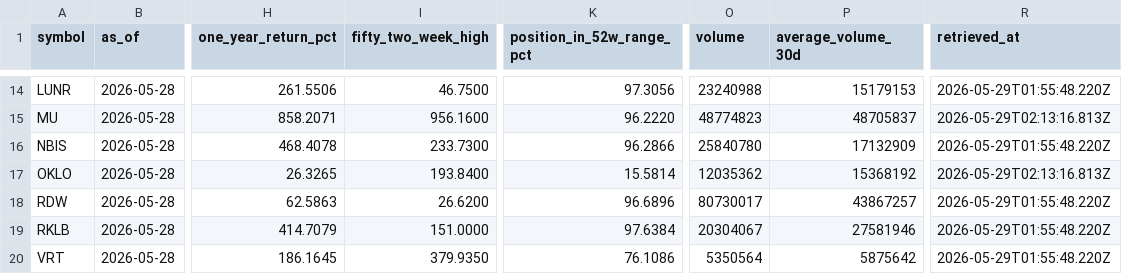
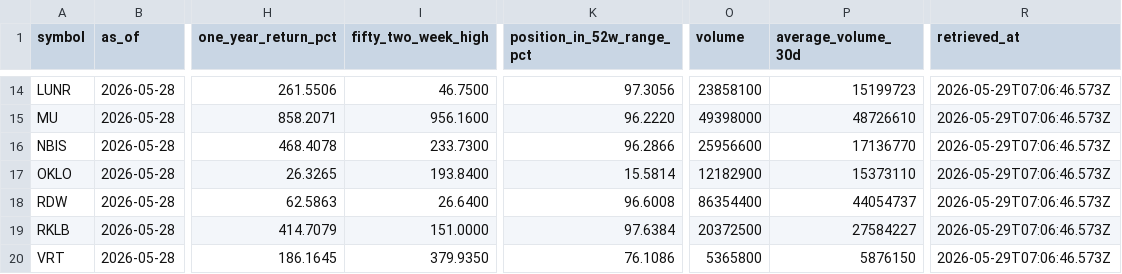
Before and after one commit to WineChord/invest, a CSV file: data/market/technical_snapshots.csv, drawn as a sheet; only a part is shown, gaps mark what is left out; the diff covers the shown part only; the diff names each change by its address in the sheet, - before the commit and + after, or states it on an @@ line.

```diff
--- a/data/market/technical_snapshots.csv
+++ b/data/market/technical_snapshots.csv
-O14 (volume): 23240988
+O14 (volume): 23858100
-P14 (average_volume_30d): 15179153
+P14 (average_volume_30d): 15199723
-R14 (retrieved_at): 2026-05-29T01:55:48.220Z
+R14 (retrieved_at): 2026-05-29T07:06:46.573Z
-O15 (volume): 48774823
+O15 (volume): 49398000
-P15 (average_volume_30d): 48705837
+P15 (average_volume_30d): 48726610
-R15 (retrieved_at): 2026-05-29T02:13:16.813Z
+R15 (retrieved_at): 2026-05-29T07:06:46.573Z
-O16 (volume): 25840780
+O16 (volume): 25956600
-P16 (average_volume_30d): 17132909
+P16 (average_volume_30d): 17136770
-R16 (retrieved_at): 2026-05-29T01:55:48.220Z
+R16 (retrieved_at): 2026-05-29T07:06:46.573Z
-O17 (volume): 12035362
+O17 (volume): 12182900
-P17 (average_volume_30d): 15368192
+P17 (average_volume_30d): 15373110
-R17 (retrieved_at): 2026-05-29T02:13:16.813Z
+R17 (retrieved_at): 2026-05-29T07:06:46.573Z
-I18 (fifty_two_week_high): 26.6200
+I18 (fifty_two_week_high): 26.6400
-K18 (position_in_52w_range_pct): 96.6896
+K18 (position_in_52w_range_pct): 96.6008
-O18 (volume): 80730017
+O18 (volume): 86354400
-P18 (average_volume_30d): 43867257
+P18 (average_volume_30d): 44054737
-R18:R20 (retrieved_at): 2026-05-29T01:55:48.220Z
+R18:R20 (retrieved_at): 2026-05-29T07:06:46.573Z
-O19 (volume): 20304067
+O19 (volume): 20372500
-P19 (average_volume_30d): 27581946
+P19 (average_volume_30d): 27584227
-O20 (volume): 5350564
+O20 (volume): 5365800
-P20 (average_volume_30d): 5875642
+P20 (average_volume_30d): 5876150
```
Also changed, not shown: 39 edited cells elsewhere in this file, 1 other file.
